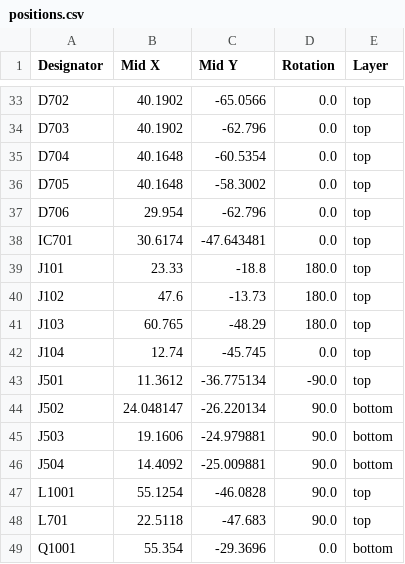
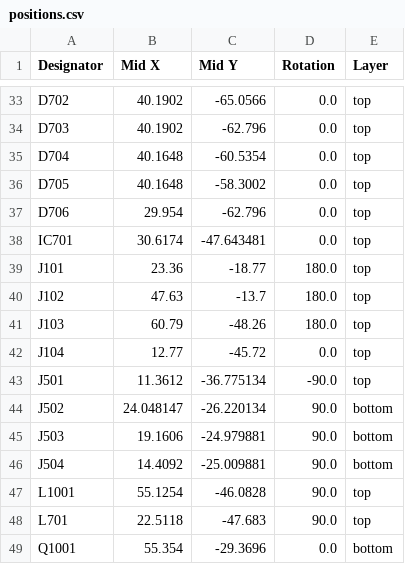
Before and after one commit to Project-SkyFall/CanSat-2023, a CSV file: PCB design/Power Unit/production/positions.csv, drawn as a sheet; only a part is shown, gaps mark what is left out.

```diff
--- a/PCB design/Power Unit/production/positions.csv
+++ b/PCB design/Power Unit/production/positions.csv
@@ -38,6 +38,6 @@ D706,29.954,-62.796,0.0,top
 IC701,30.6174,-47.643481,0.0,top
-J101,23.33,-18.8,180.0,top
-J102,47.6,-13.73,180.0,top
-J103,60.765,-48.29,180.0,top
-J104,12.74,-45.745,0.0,top
+J101,23.36,-18.77,180.0,top
+J102,47.63,-13.7,180.0,top
+J103,60.79,-48.26,180.0,top
+J104,12.77,-45.72,0.0,top
 J501,11.3612,-36.775134,-90.0,top
```
Also changed, not shown: PCB design/Power Unit/production/bom.csv, 6 other files.
